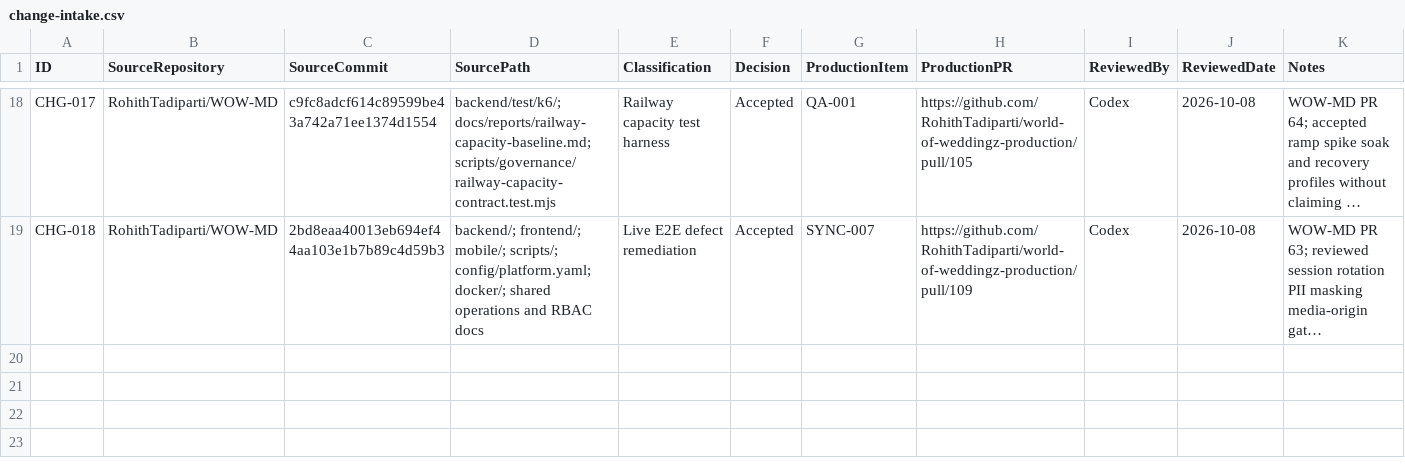
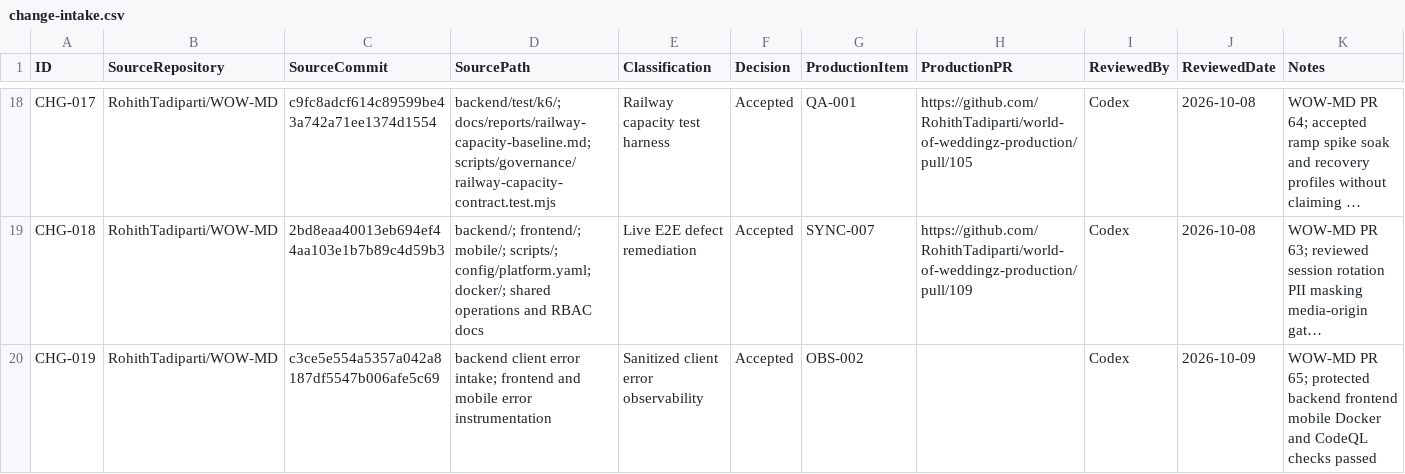
Before and after one commit to RohithTadiparti/world-of-weddingz-production, a CSV file: docs/tracking/registers/change-intake.csv, drawn as a sheet; only a part is shown, gaps mark what is left out; long unchanged cells end in …; the diff names each change by its address in the sheet, - before the commit and + after, or states it on an @@ line.

Commit message:
docs: track OBS-002 source intake

```diff
--- a/docs/tracking/registers/change-intake.csv
+++ b/docs/tracking/registers/change-intake.csv
+row 20: CHG-019 | RohithTadiparti/WOW-MD | c3ce5e554a5357a042a8187df5547b006afe5c69 | backend client error intake; frontend and mobile error instrumentation | Sanitized client error observability | Accepted | OBS-002 |  | Codex | 2026-10-09 | WOW-MD PR 65; protected backend frontend mobile Docker and CodeQL checks passed
```
Also changed, not shown: docs/tracking/registers/open-items.csv.
